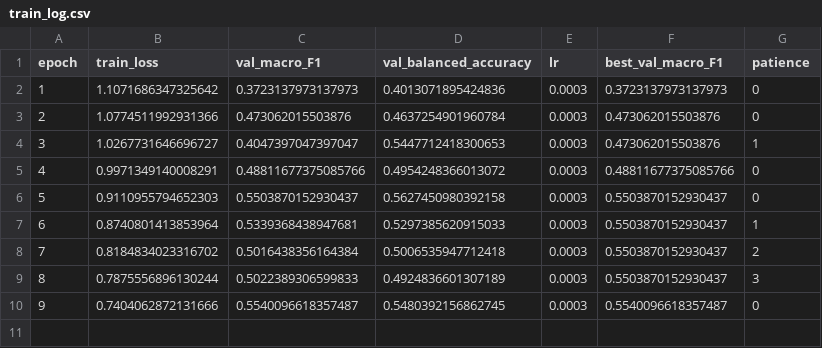
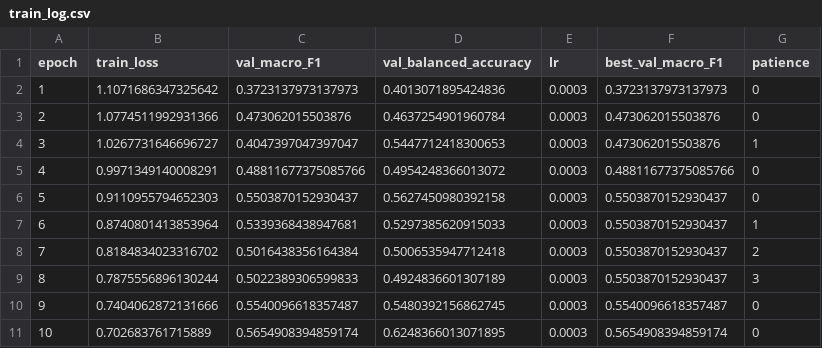
Before and after one commit to itsCodeBakery/EviCT, a CSV file: vlmDiagnosis/runs/DX_step04_covid_ct_md_effb0_attention_seed1705_v1/train_log.csv, drawn as a sheet; the diff names each change by its address in the sheet, - before the commit and + after, or states it on an @@ line.

Commit message:
EViCT-Dx Step04 epoch 10 valF1 0.5655

```diff
--- a/vlmDiagnosis/runs/DX_step04_covid_ct_md_effb0_attention_seed1705_v1/train_log.csv
+++ b/vlmDiagnosis/runs/DX_step04_covid_ct_md_effb0_attention_seed1705_v1/train_log.csv
+row 11: 10 | 0.702683761715889 | 0.5654908394859174 | 0.6248366013071895 | 0.0003 | 0.5654908394859174 | 0
```
Also changed, not shown: 3 other files.
